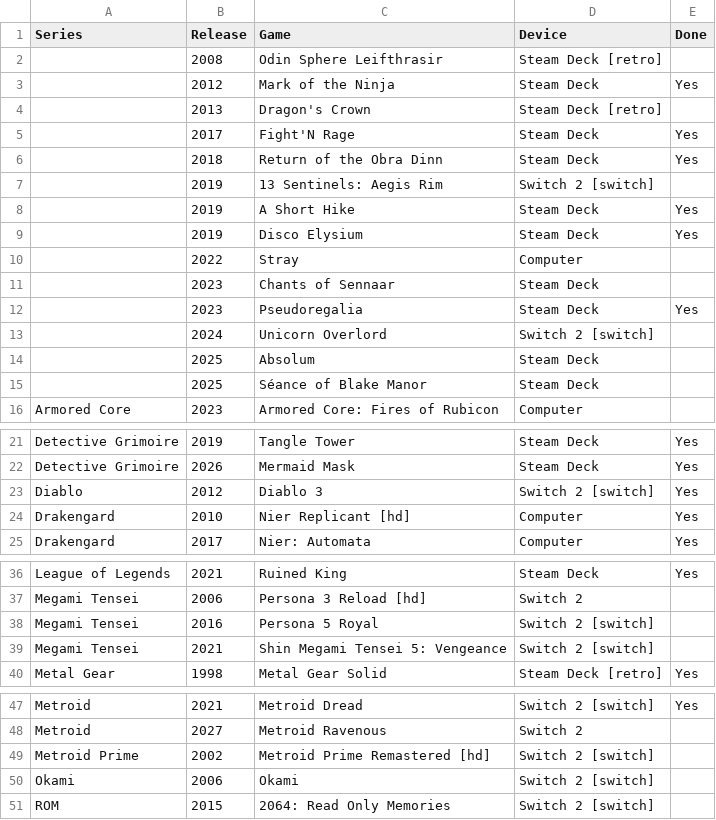
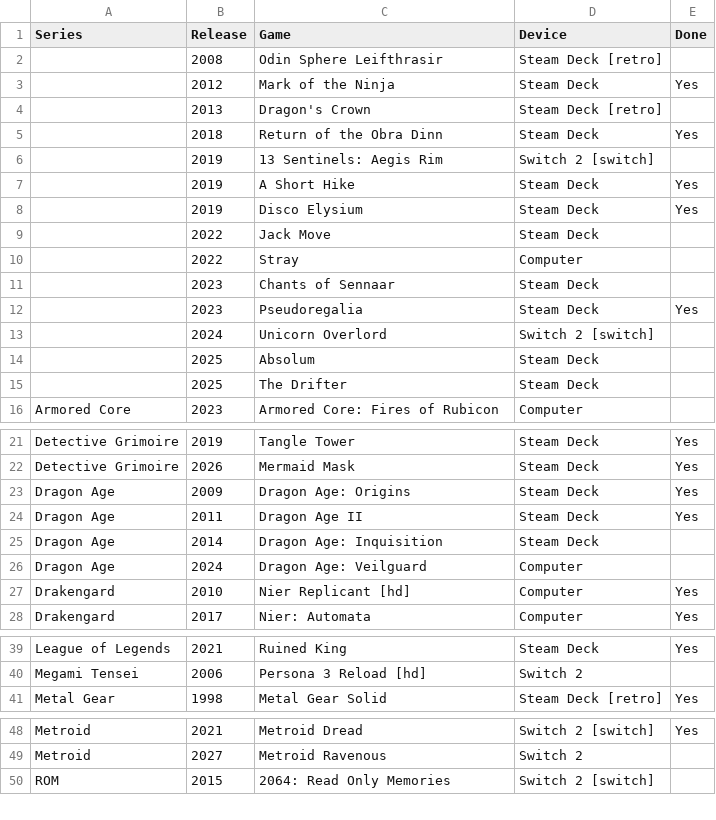
Before and after one commit to proletariado/proletariado.github.io, a CSV file: input/collection.csv, drawn as a sheet; only a part is shown, gaps mark what is left out.

Commit message:
Update collection.csv

```diff
--- a/input/collection.csv
+++ b/input/collection.csv
@@ -4,3 +4,2 @@ Series,Release,Game,Device,Done
 ,2013,Dragon's Crown,Steam Deck [retro],
-,2017,Fight'N Rage,Steam Deck,Yes
 ,2018,Return of the Obra Dinn,Steam Deck,Yes
@@ -9,2 +8,3 @@ Series,Release,Game,Device,Done
 ,2019,Disco Elysium,Steam Deck,Yes
+,2022,Jack Move,Steam Deck,
 ,2022,Stray,Computer,
@@ -14,3 +14,3 @@ Series,Release,Game,Device,Done
 ,2025,Absolum,Steam Deck,
-,2025,Séance of Blake Manor,Steam Deck,
+,2025,The Drifter,Steam Deck,
 Armored Core,2023,Armored Core: Fires of Rubicon,Computer,
@@ -22,3 +22,6 @@ Detective Grimoire,2019,Tangle Tower,Steam Deck,Yes
 Detective Grimoire,2026,Mermaid Mask,Steam Deck,Yes
-Diablo,2012,Diablo 3,Switch 2 [switch],Yes
+Dragon Age,2009,Dragon Age: Origins,Steam Deck,Yes
+Dragon Age,2011,Dragon Age II,Steam Deck,Yes
+Dragon Age,2014,Dragon Age: Inquisition,Steam Deck,
+Dragon Age,2024,Dragon Age: Veilguard,Computer,
 Drakengard,2010,Nier Replicant [hd],Computer,Yes
@@ -37,4 +40,2 @@ League of Legends,2021,Ruined King,Steam Deck,Yes
 Megami Tensei,2006,Persona 3 Reload [hd],Switch 2,
-Megami Tensei,2016,Persona 5 Royal,Switch 2 [switch],
-Megami Tensei,2021,Shin Megami Tensei 5: Vengeance,Switch 2 [switch],
 Metal Gear,1998,Metal Gear Solid,Steam Deck [retro],Yes
@@ -48,4 +49,2 @@ Metroid,2021,Metroid Dread,Switch 2 [switch],Yes
 Metroid,2027,Metroid Ravenous,Switch 2,
-Metroid Prime,2002,Metroid Prime Remastered [hd],Switch 2 [switch],
-Okami,2006,Okami,Switch 2 [switch],
 ROM,2015,2064: Read Only Memories,Switch 2 [switch],
```
